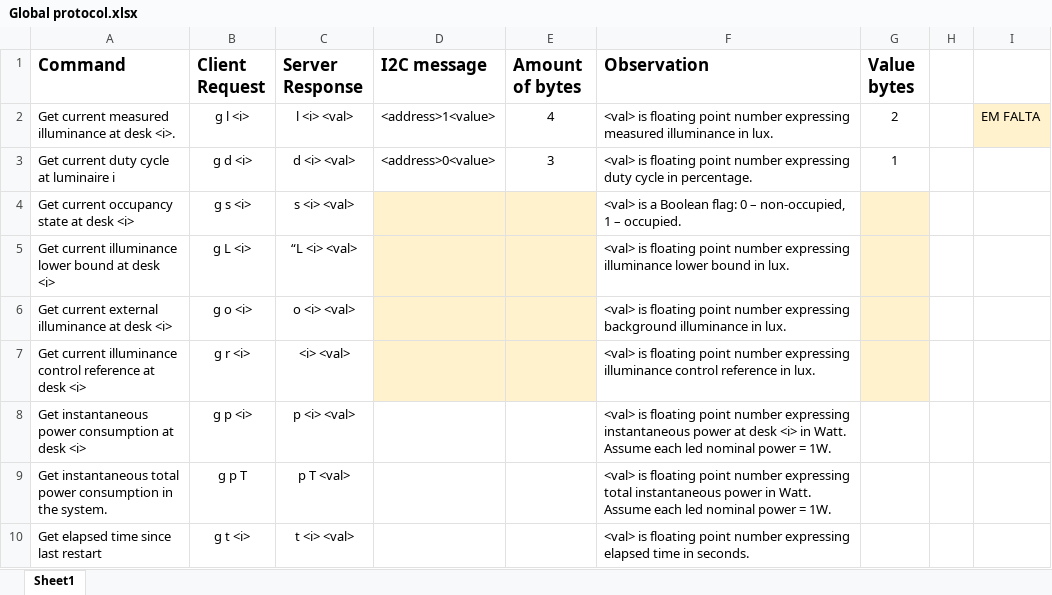
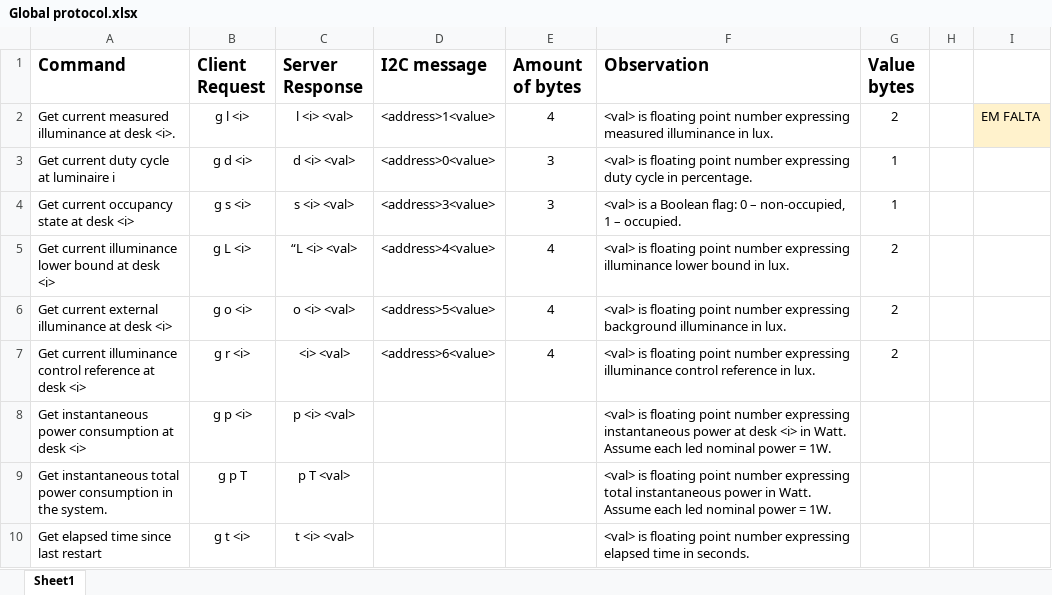
Before and after one commit to duartefdias/SCDTR-Project, an Excel workbook: Global protocol.xlsx, sheet Sheet1, drawn as a sheet; only a part is shown; values as stored, in another font and other column widths than the file's, no borders; charts and pictures not drawn; the diff names each change by its address in the sheet, - before the commit and + after, or states it on an @@ line.

Commit message:
Protocol messages

```diff
--- a/Global protocol.xlsx (sheet Sheet1)
+++ b/Global protocol.xlsx (sheet Sheet1)
-D4 (I2C message): (empty)
+D4 (I2C message): <address>3<value>
-D4:E7 fill: #FFF2CC
+D4:E7 fill: none
-E4 (Amount of bytes): (empty)
+E4 (Amount of bytes): 3
-G4 (Value bytes): (empty)
+G4 (Value bytes): 1
-G4:G7 fill: #FFF2CC
+G4:G7 fill: none
-D5 (I2C message): (empty)
+D5 (I2C message): <address>4<value>
-E5:E7 (Amount of bytes): (empty)
+E5:E7 (Amount of bytes): 4
-G5:G7 (Value bytes): (empty)
+G5:G7 (Value bytes): 2
-D6 (I2C message): (empty)
+D6 (I2C message): <address>5<value>
-D7 (I2C message): (empty)
+D7 (I2C message): <address>6<value>
```
Also changed, not shown: charts or pictures.
